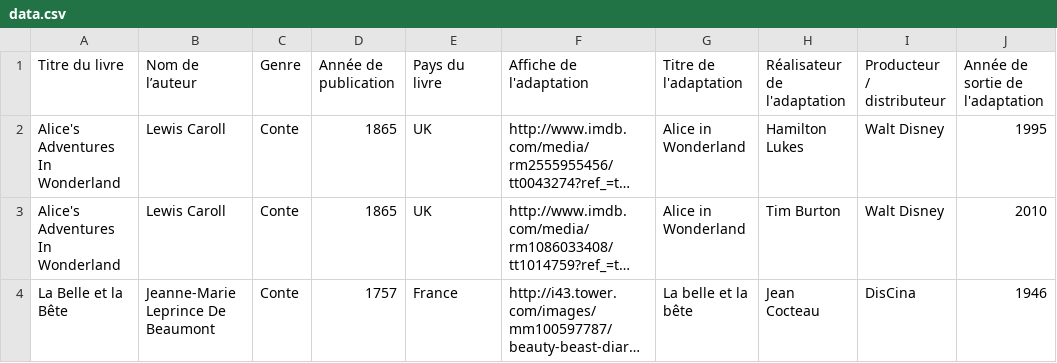
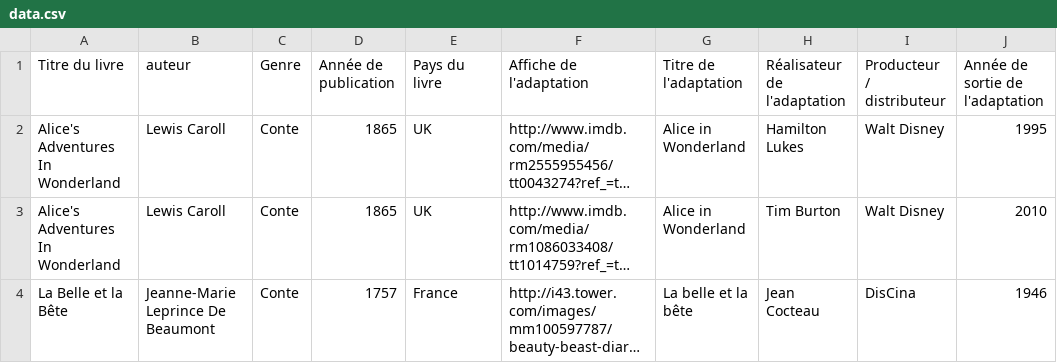
Before and after one commit to m2dimi/popbook, a CSV file: contents/data.csv, drawn as a sheet; only a part is shown; long unchanged cells end in …; the diff names each change by its address in the sheet, - before the commit and + after, or states it on an @@ line.

```diff
--- a/contents/data.csv
+++ b/contents/data.csv
-B1: Nom de l’auteur
+B1: auteur
```
Also changed, not shown: 1 other file.
